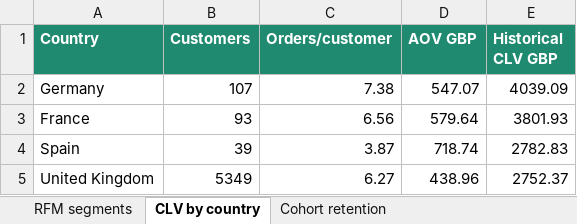
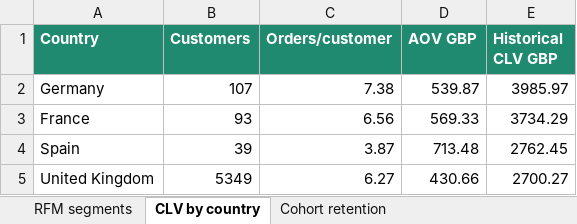
Before and after one commit to errer441122/digital-campaign-performance-dashboard, an Excel workbook: dashboard/crm_dashboard.xlsx, sheet CLV by country, drawn as a sheet; values as stored, in another font and other column widths than the file's, no borders; the diff names each change by its address in the sheet, - before the commit and + after, or states it on an @@ line.

```diff
--- a/dashboard/crm_dashboard.xlsx (sheet CLV by country)
+++ b/dashboard/crm_dashboard.xlsx (sheet CLV by country)
-D2 (AOV GBP): 547.07
+D2 (AOV GBP): 539.87
-E2 (Historical CLV GBP): 4039.09
+E2 (Historical CLV GBP): 3985.97
-D3 (AOV GBP): 579.64
+D3 (AOV GBP): 569.33
-E3 (Historical CLV GBP): 3801.93
+E3 (Historical CLV GBP): 3734.29
-D4 (AOV GBP): 718.74
+D4 (AOV GBP): 713.48
-E4 (Historical CLV GBP): 2782.83
+E4 (Historical CLV GBP): 2762.45
-D5 (AOV GBP): 438.96
+D5 (AOV GBP): 430.66
-E5 (Historical CLV GBP): 2752.37
+E5 (Historical CLV GBP): 2700.27
```
Also changed, not shown: sheet Cohort retention, sheet RFM segments, 25 other files.
